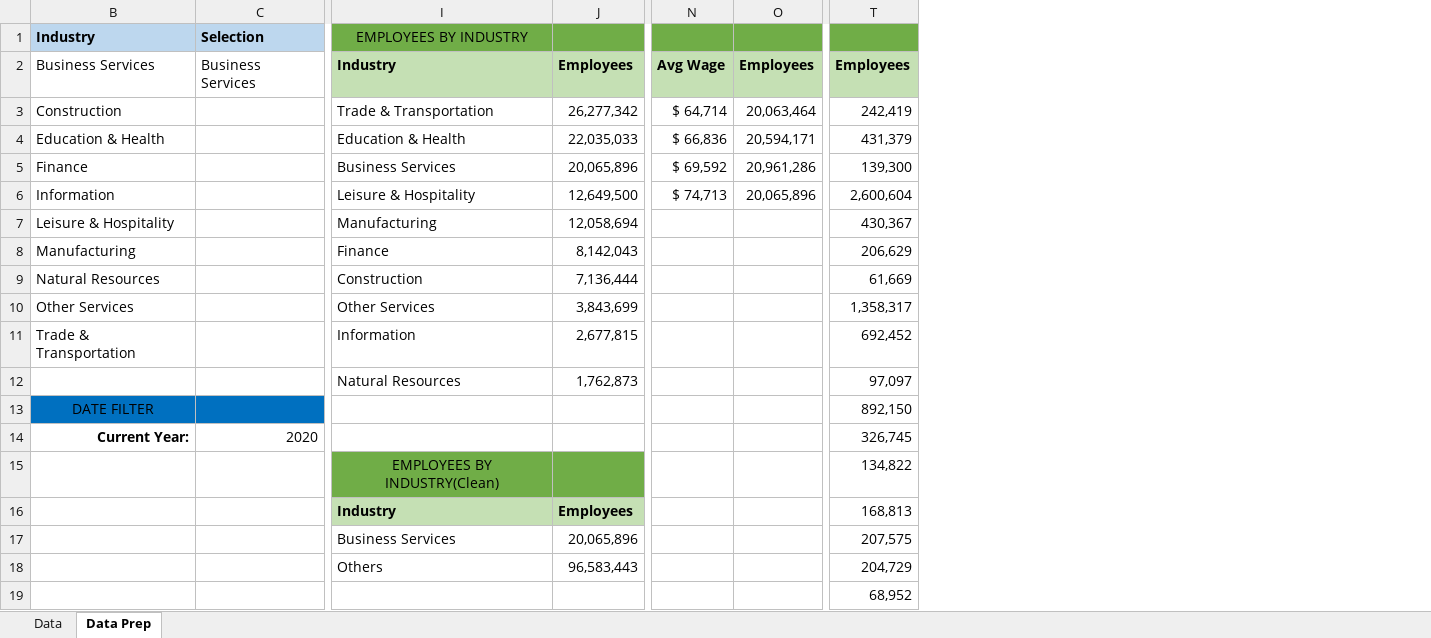
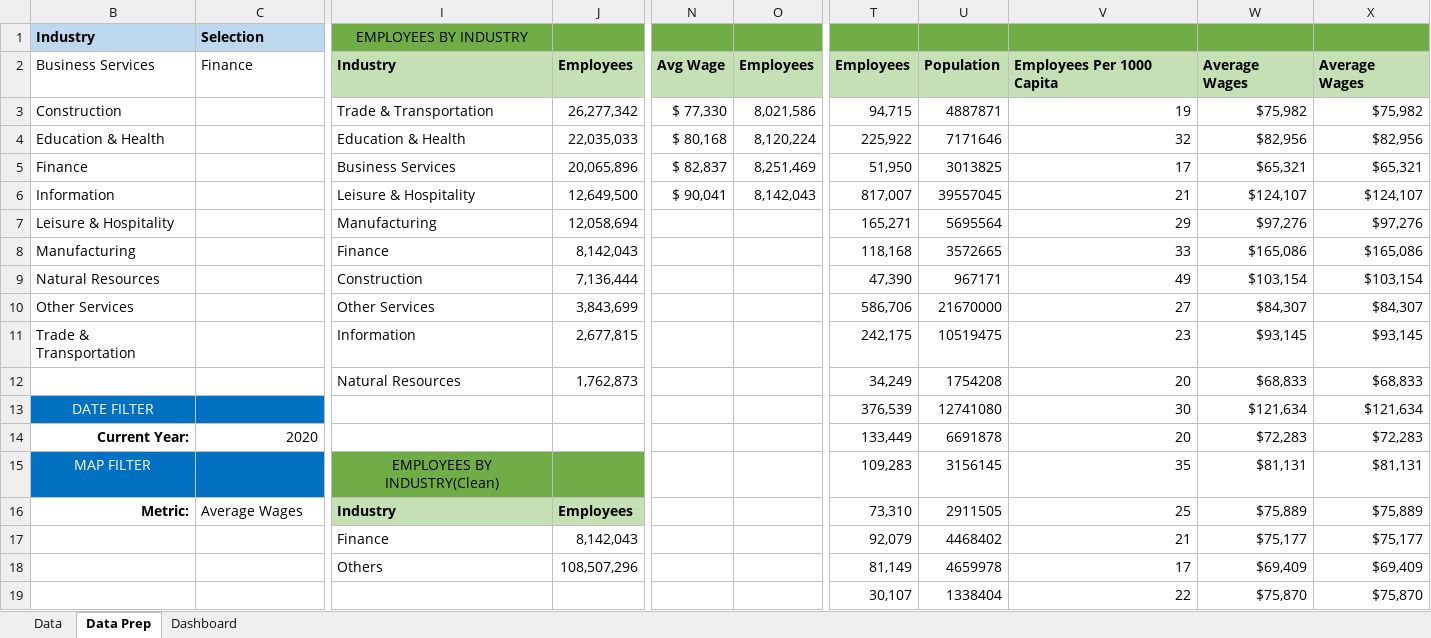
Before and after one commit to jorgeluissoto/Maven_Analytics_course, an Excel workbook: ExcelDashboard_4 projects/US_Labor_Statistics.xlsx, sheet Data Prep, drawn as a sheet; only a part is shown, gaps mark what is left out; values as stored, in another font and other column widths than the file's, no borders; charts and pictures not drawn; removed rows and columns are numbered as before the commit, all else as after; rows hold the shown columns only; the diff names each change by its address in the sheet, - before the commit and + after, or states it on an @@ line.

Commit message:
complete the maven careers dashboard now to make it pretty with color themes

```diff
--- a/ExcelDashboard_4 projects/US_Labor_Statistics.xlsx (sheet Data Prep)
+++ b/ExcelDashboard_4 projects/US_Labor_Statistics.xlsx (sheet Data Prep)
+sheet tab: Dashboard
-column N, rows 2-6: Avg Wage | $ 64,714 | $ 66,836 | $ 69,592 | $ 74,713
-column O, rows 2-6: Employees | 20,063,464 | 20,594,171 | 20,961,286 | 20,065,896
+column N, rows 2-6: Avg Wage | $ 77,330 | $ 80,168 | $ 82,837 | $ 90,041
+column O, rows 2-6: Employees | 8,021,586 | 8,120,224 | 8,251,469 | 8,142,043
-column T, rows 2-16: Employees | 242,419 | 431,379 | 139,300 | 2,600,604 | 430,367 | 206,629 | 61,669 | 1,358,317 | 692,452 | 97,097 | 892,150 | 326,745 | 134,822 | 168,813; rows 18-19: 204,729 | 68,952
+column T, rows 2-16: Employees | 94,715 | 225,922 | 51,950 | 817,007 | 165,271 | 118,168 | 47,390 | 586,706 | 242,175 | 34,249 | 376,539 | 133,449 | 109,283 | 73,310; rows 18-19: 81,149 | 30,107
+column U, rows 2-16: Population | 4887871 | 7171646 | 3013825 | 39557045 | 5695564 | 3572665 | 967171 | 21670000 | 10519475 | 1754208 | 12741080 | 6691878 | 3156145 | 2911505; rows 18-19: 4659978 | 1338404
+column V, rows 2-16: Employees Per 1000 Capita | 19 | 32 | 17 | 21 | 29 | 33 | 49 | 27 | 23 | 20 | 30 | 20 | 35 | 25; rows 18-19: 17 | 22
+column W, rows 2-16: Average Wages | $75,982 | $82,956 | $65,321 | $124,107 | $97,276 | $165,086 | $103,154 | $84,307 | $93,145 | $68,833 | $121,634 | $72,283 | $81,131 | $75,889; rows 18-19: $69,409 | $75,870
+column X, rows 2-16: Average Wages | $75,982 | $82,956 | $65,321 | $124,107 | $97,276 | $165,086 | $103,154 | $84,307 | $93,145 | $68,833 | $121,634 | $72,283 | $81,131 | $75,889; rows 18-19: $69,409 | $75,870
-C2 (Selection): Business Services
+C2 (Selection): Finance
-B13 text colour: black
+B13 text colour: #FFFFFF
-B15 (Industry): (empty)
+B15 (Industry): MAP FILTER
-B15:C15 fill: none
+B15:C15 fill: #0070C0
-B16 (Industry): (empty)
+B16 (Industry): Metric:
-C16 (Selection): (empty)
+C16 (Selection): Average Wages
-row 17:  |  | Business Services | 20,065,896 |  |  | 207,575
+row 17:  |  | Finance | 8,142,043 |  |  | 92,079 | 4468402 | 21 | $75,177 | $75,177
-J18: 96,583,443
+J18: 108,507,296
```
Also changed, not shown: charts or pictures.
